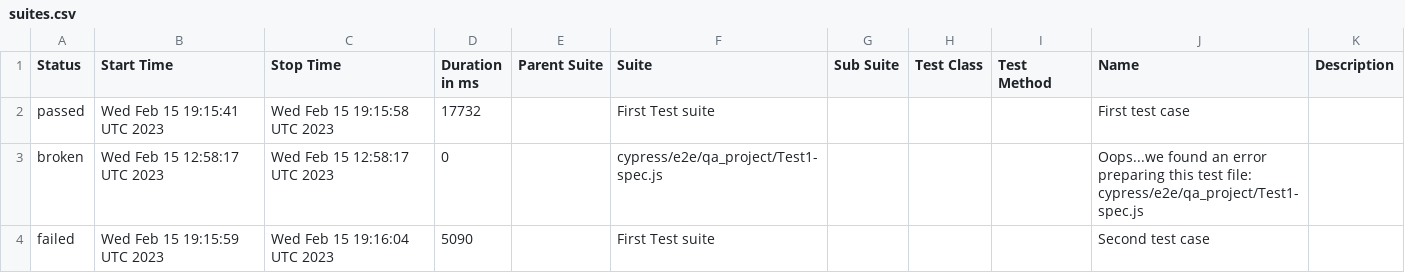
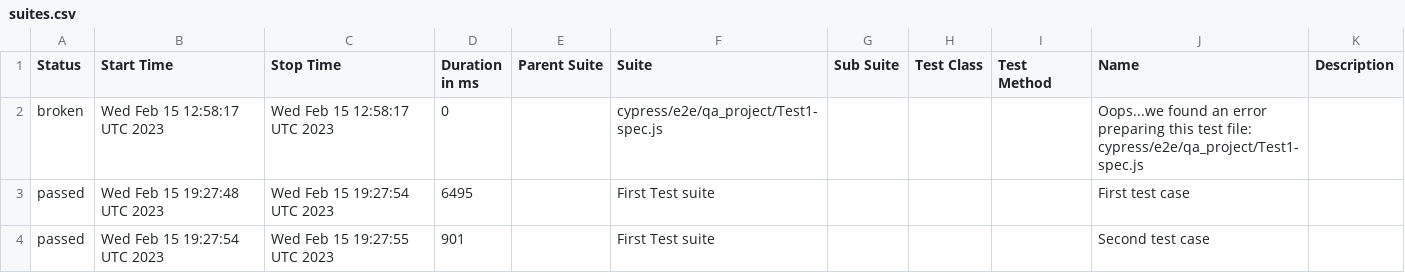
Before and after one commit to jgireesh/cypress-learning, a CSV file: allure-report/data/suites.csv, drawn as a sheet.

Commit message:
Generating allure report for cypress tests

```diff
--- a/allure-report/data/suites.csv
+++ b/allure-report/data/suites.csv
@@ -1,4 +1,4 @@
 "Status","Start Time","Stop Time","Duration in ms","Parent Suite","Suite","Sub Suite","Test Class","Test Method","Name","Description"
-"passed","Wed Feb 15 19:15:41 UTC 2023","Wed Feb 15 19:15:58 UTC 2023","17732","","First Test suite","","","","First test case",""
 "broken","Wed Feb 15 12:58:17 UTC 2023","Wed Feb 15 12:58:17 UTC 2023","0","","cypress/e2e/qa_project/Test1-spec.js","","","","Oops...we found an error preparing this test file: cypress/e2e/qa_project/Test1-spec.js",""
-"failed","Wed Feb 15 19:15:59 UTC 2023","Wed Feb 15 19:16:04 UTC 2023","5090","","First Test suite","","","","Second test case",""
+"passed","Wed Feb 15 19:27:48 UTC 2023","Wed Feb 15 19:27:54 UTC 2023","6495","","First Test suite","","","","First test case",""
+"passed","Wed Feb 15 19:27:54 UTC 2023","Wed Feb 15 19:27:55 UTC 2023","901","","First Test suite","","","","Second test case",""
```
Also changed, not shown: 30 other files.
